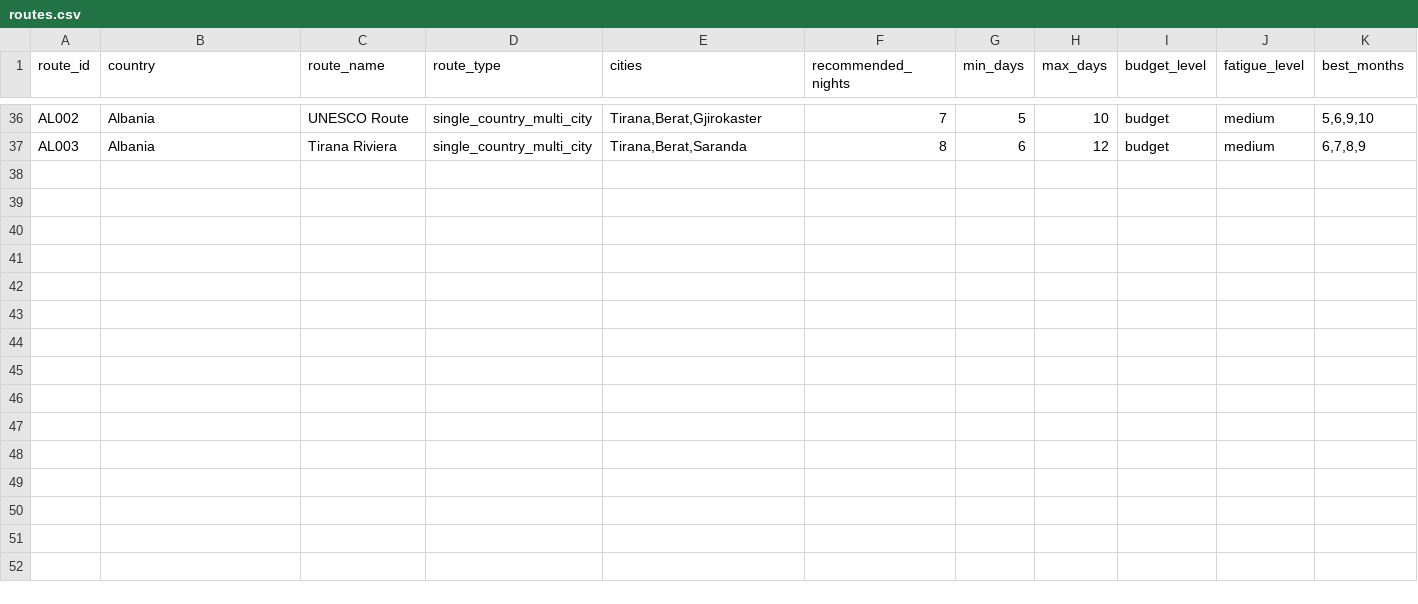
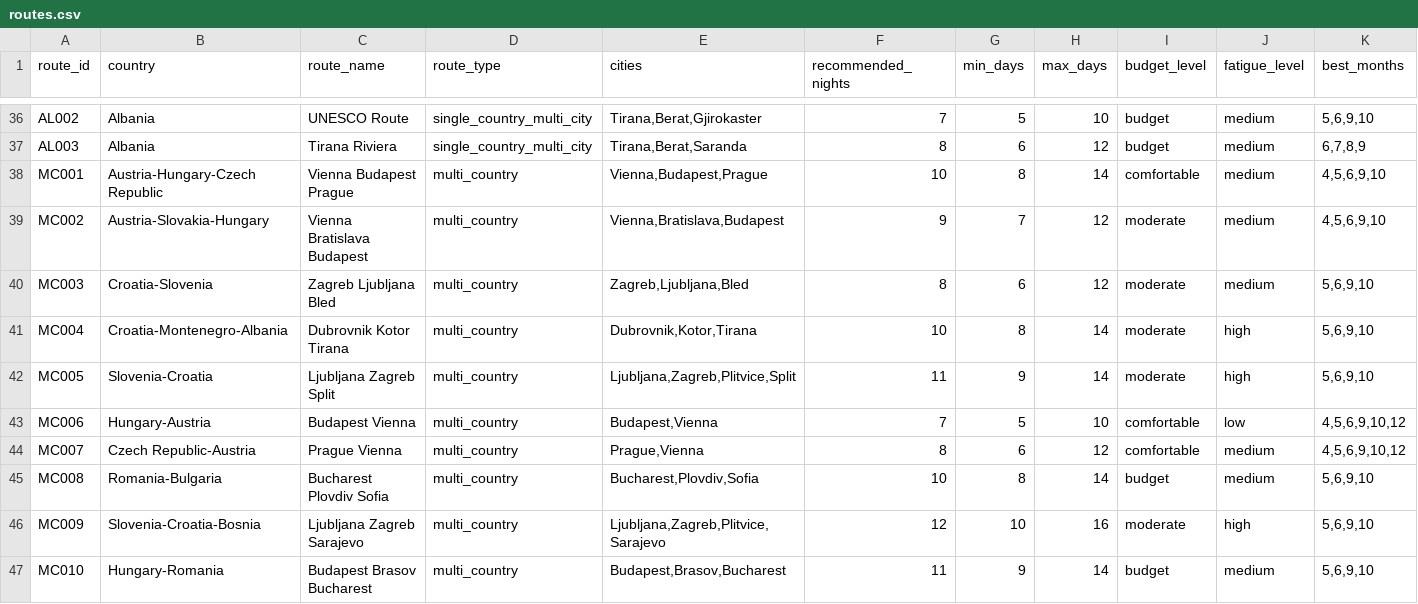
Before and after one commit to sami1507/Travel-Scan-AI, a CSV file: data/travel/routes.csv, drawn as a sheet; only a part is shown, gaps mark what is left out; rows hold the shown columns only; the diff names each change by its address in the sheet, - before the commit and + after, or states it on an @@ line.

Commit message:
feat: add multi-country routes and improve evaluation logic

```diff
--- a/data/travel/routes.csv
+++ b/data/travel/routes.csv
+row 38: MC001 | Austria-Hungary-Czech Republic | Vienna Budapest Prague | multi_country | Vienna,Budapest,Prague | 10 | 8 | 14 | comfortable | medium | 4,5,6,9,10
+row 39: MC002 | Austria-Slovakia-Hungary | Vienna Bratislava Budapest | multi_country | Vienna,Bratislava,Budapest | 9 | 7 | 12 | moderate | medium | 4,5,6,9,10
+row 40: MC003 | Croatia-Slovenia | Zagreb Ljubljana Bled | multi_country | Zagreb,Ljubljana,Bled | 8 | 6 | 12 | moderate | medium | 5,6,9,10
+row 41: MC004 | Croatia-Montenegro-Albania | Dubrovnik Kotor Tirana | multi_country | Dubrovnik,Kotor,Tirana | 10 | 8 | 14 | moderate | high | 5,6,9,10
+row 42: MC005 | Slovenia-Croatia | Ljubljana Zagreb Split | multi_country | Ljubljana,Zagreb,Plitvice,Split | 11 | 9 | 14 | moderate | high | 5,6,9,10
+row 43: MC006 | Hungary-Austria | Budapest Vienna | multi_country | Budapest,Vienna | 7 | 5 | 10 | comfortable | low | 4,5,6,9,10,12
+row 44: MC007 | Czech Republic-Austria | Prague Vienna | multi_country | Prague,Vienna | 8 | 6 | 12 | comfortable | medium | 4,5,6,9,10,12
+row 45: MC008 | Romania-Bulgaria | Bucharest Plovdiv Sofia | multi_country | Bucharest,Plovdiv,Sofia | 10 | 8 | 14 | budget | medium | 5,6,9,10
+row 46: MC009 | Slovenia-Croatia-Bosnia | Ljubljana Zagreb Sarajevo | multi_country | Ljubljana,Zagreb,Plitvice,Sarajevo | 12 | 10 | 16 | moderate | high | 5,6,9,10
+row 47: MC010 | Hungary-Romania | Budapest Brasov Bucharest | multi_country | Budapest,Brasov,Bucharest | 11 | 9 | 14 | budget | medium | 5,6,9,10
```
Also changed, not shown: 8 other files.
